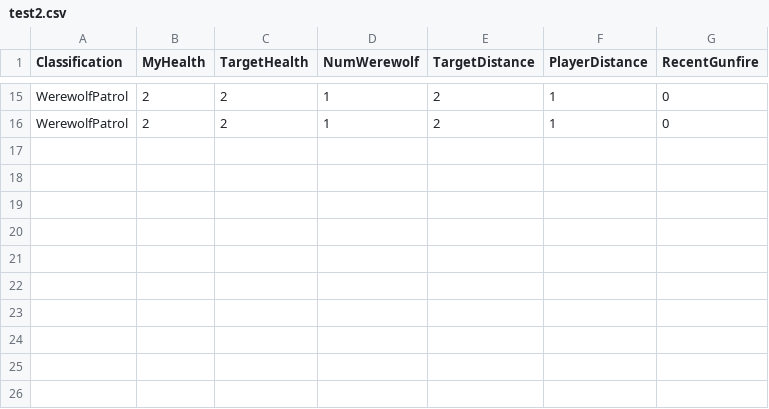
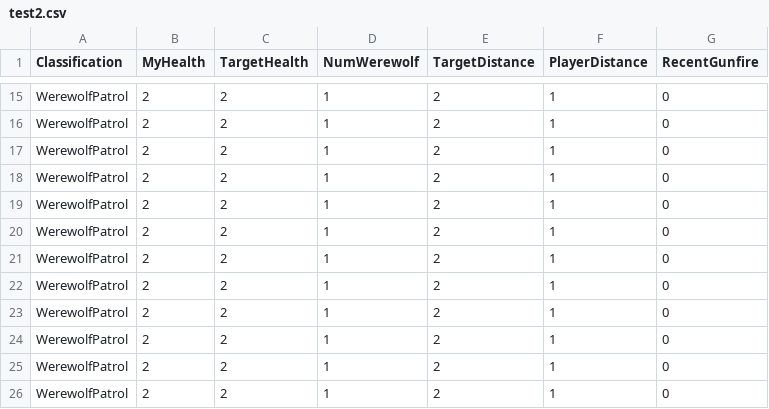
Before and after one commit to monsendag/underakillingmoon, a CSV file: test2.csv, drawn as a sheet; only a part is shown, gaps mark what is left out.

Commit message:
Updated with better fine tuned training data.

```diff
--- a/test2.csv
+++ b/test2.csv
@@ -16 +16,11 @@ WerewolfPatrol,2,2,1,2,1,0
 WerewolfPatrol,2,2,1,2,1,0
+WerewolfPatrol,2,2,1,2,1,0
+WerewolfPatrol,2,2,1,2,1,0
+WerewolfPatrol,2,2,1,2,1,0
+WerewolfPatrol,2,2,1,2,1,0
+WerewolfPatrol,2,2,1,2,1,0
+WerewolfPatrol,2,2,1,2,1,0
+WerewolfPatrol,2,2,1,2,1,0
+WerewolfPatrol,2,2,1,2,1,0
+WerewolfPatrol,2,2,1,2,1,0
+WerewolfPatrol,2,2,1,2,1,0
```
Also changed, not shown: input.csv.
